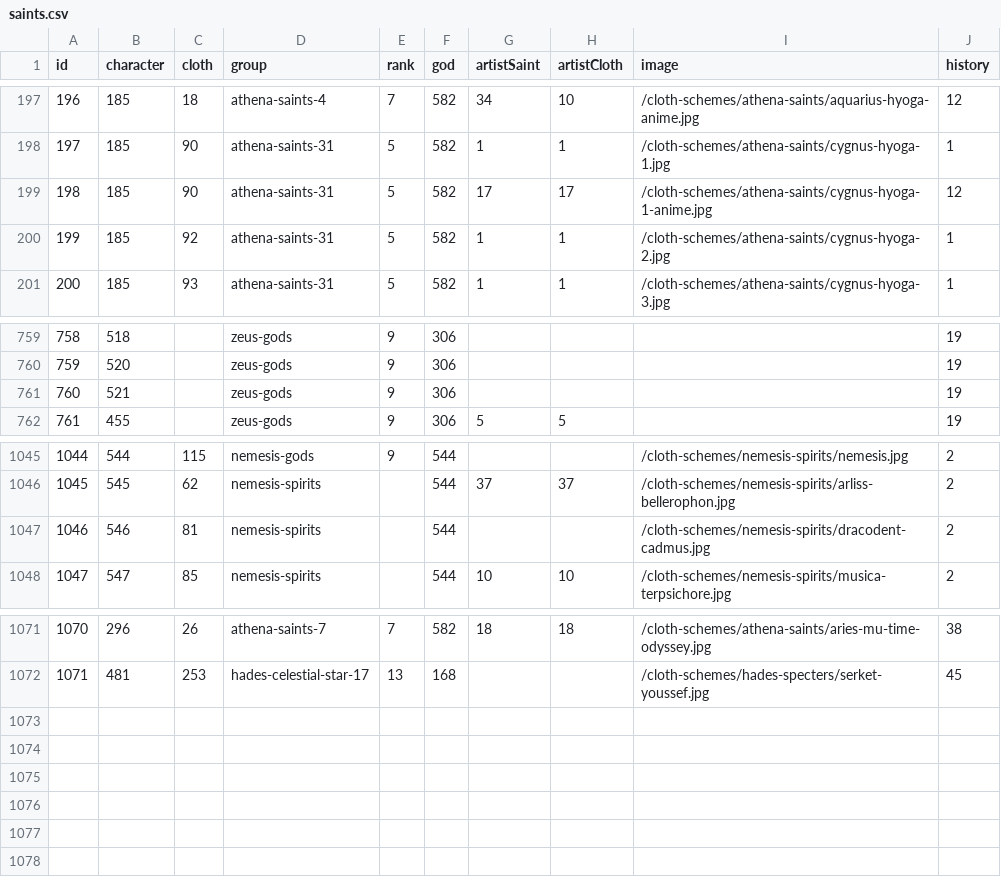
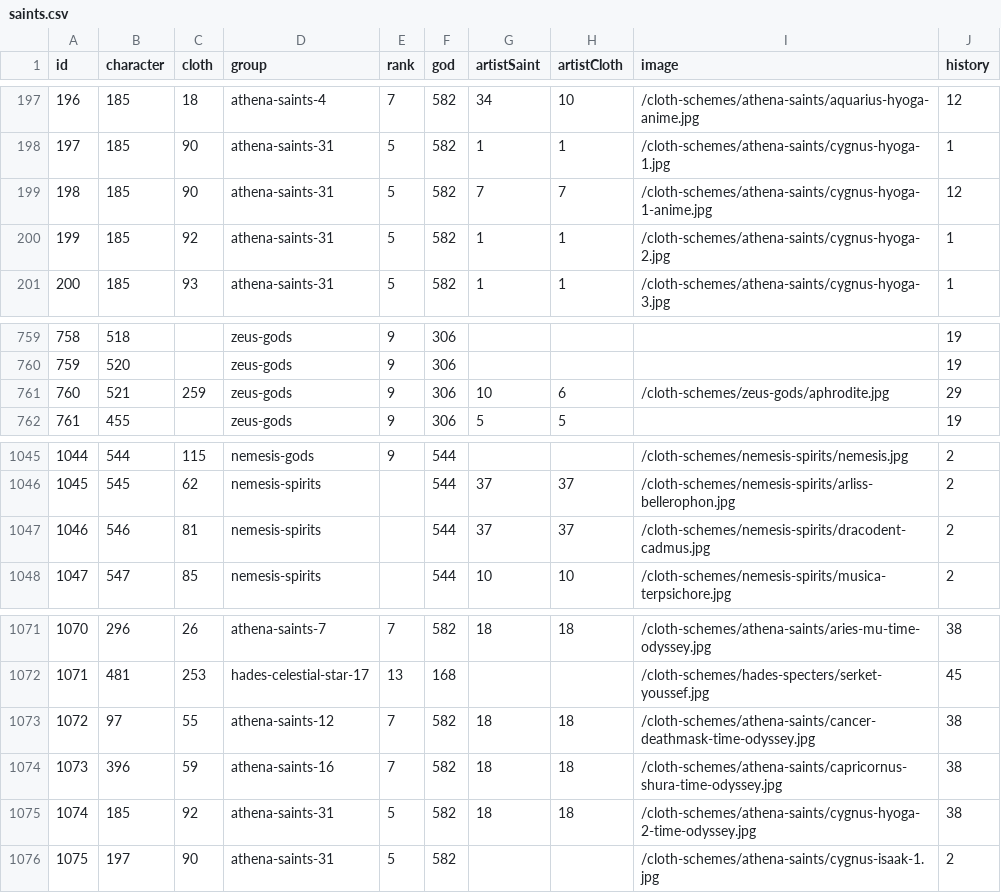
Before and after one commit to diegochagas/saintseiyacloths, a CSV file: csv/data/saints.csv, drawn as a sheet; only a part is shown, gaps mark what is left out.

Commit message:
update data

```diff
--- a/csv/data/saints.csv
+++ b/csv/data/saints.csv
@@ -198,3 +198,3 @@
 197,185,90,athena-saints-31,5,582,1,1,/cloth-schemes/athena-saints/cygnus-hyoga-1.jpg,1
-198,185,90,athena-saints-31,5,582,17,17,/cloth-schemes/athena-saints/cygnus-hyoga-1-anime.jpg,12
+198,185,90,athena-saints-31,5,582,7,7,/cloth-schemes/athena-saints/cygnus-hyoga-1-anime.jpg,12
 199,185,92,athena-saints-31,5,582,1,1,/cloth-schemes/athena-saints/cygnus-hyoga-2.jpg,1
@@ -760,3 +760,3 @@
 759,520,,zeus-gods,9,306,,,,19
-760,521,,zeus-gods,9,306,,,,19
+760,521,259,zeus-gods,9,306,10,6,/cloth-schemes/zeus-gods/aphrodite.jpg,29
 761,455,,zeus-gods,9,306,5,5,,19
@@ -1046,3 +1046,3 @@
 1045,545,62,nemesis-spirits,,544,37,37,/cloth-schemes/nemesis-spirits/arliss-bellerophon.jpg,2
-1046,546,81,nemesis-spirits,,544,,,/cloth-schemes/nemesis-spirits/dracodent-cadmus.jpg,2
+1046,546,81,nemesis-spirits,,544,37,37,/cloth-schemes/nemesis-spirits/dracodent-cadmus.jpg,2
 1047,547,85,nemesis-spirits,,544,10,10,/cloth-schemes/nemesis-spirits/musica-terpsichore.jpg,2
@@ -1072 +1072,5 @@
 1071,481,253,hades-celestial-star-17,13,168,,,/cloth-schemes/hades-specters/serket-youssef.jpg,45
+1072,97,55,athena-saints-12,7,582,18,18,/cloth-schemes/athena-saints/cancer-deathmask-time-odyssey.jpg,38
+1073,396,59,athena-saints-16,7,582,18,18,/cloth-schemes/athena-saints/capricornus-shura-time-odyssey.jpg,38
+1074,185,92,athena-saints-31,5,582,18,18,/cloth-schemes/athena-saints/cygnus-hyoga-2-time-odyssey.jpg,38
+1075,197,90,athena-saints-31,5,582,,,/cloth-schemes/athena-saints/cygnus-isaak-1.jpg,2
```
Also changed, not shown: csv/data/cloths.csv, csv/data/news.csv, 15 other files.
